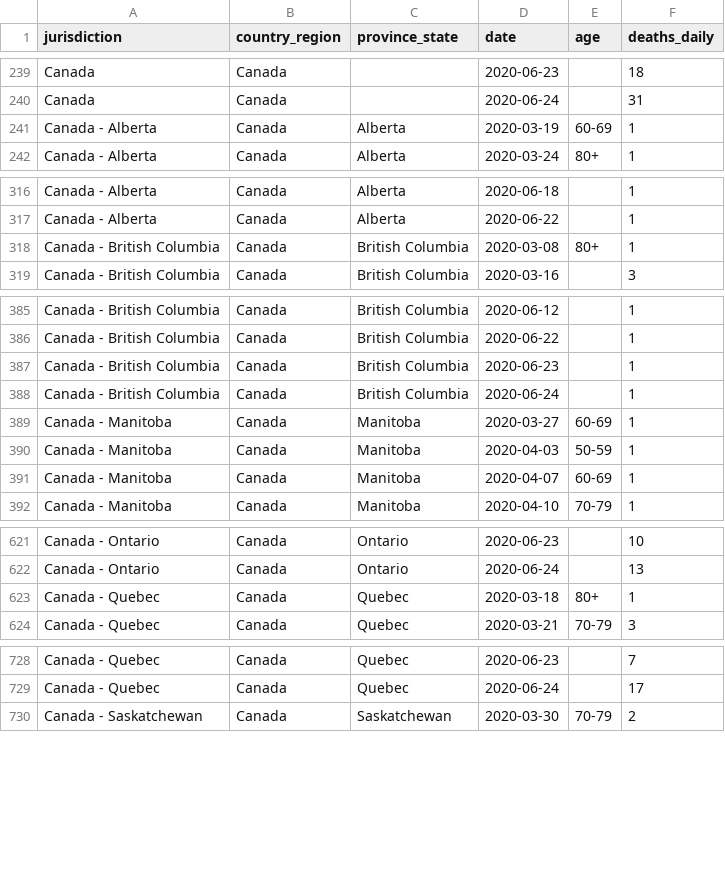
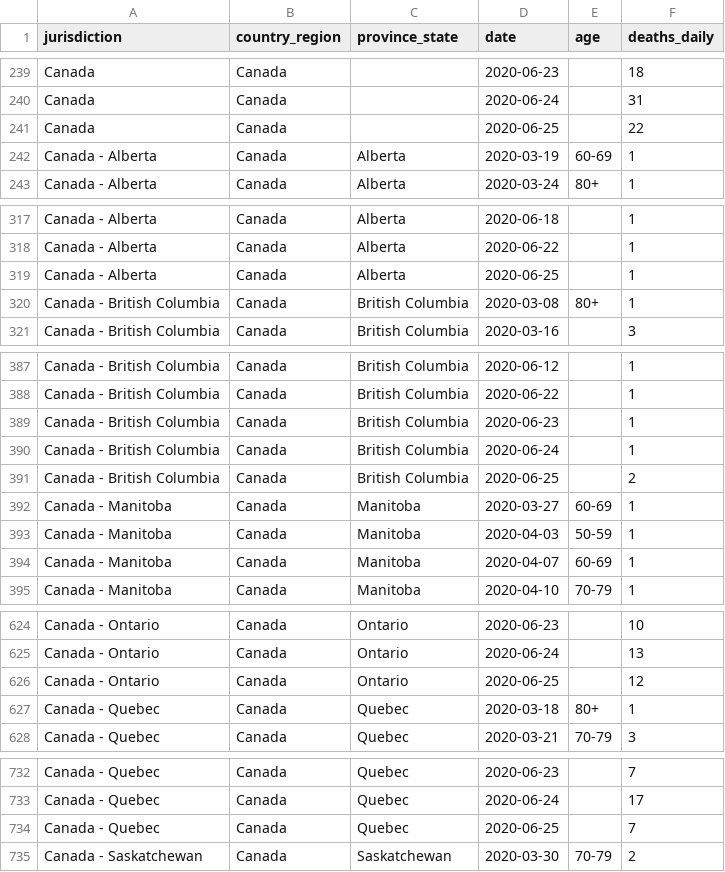
Before and after one commit to ApexRMS/covid19sim, a CSV file: data/deaths-detailed-canada-output.csv, drawn as a sheet; only a part is shown, gaps mark what is left out; the diff names each change by its address in the sheet, - before the commit and + after, or states it on an @@ line.

Commit message:
2020-06-26 data/forecast update. Changed ref jurisdiction for BC to France, Italy, Japan, US-WA.

```diff
--- a/data/deaths-detailed-canada-output.csv
+++ b/data/deaths-detailed-canada-output.csv
+row 241: Canada | Canada |  | 2020-06-25 |  | 22
+row 319: Canada - Alberta | Canada | Alberta | 2020-06-25 |  | 1
+row 391: Canada - British Columbia | Canada | British Columbia | 2020-06-25 |  | 2
+row 626: Canada - Ontario | Canada | Ontario | 2020-06-25 |  | 12
+row 734: Canada - Quebec | Canada | Quebec | 2020-06-25 |  | 7
```
Also changed, not shown: 11 other files.
